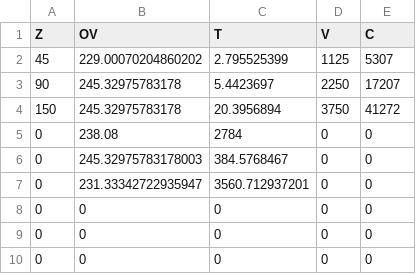
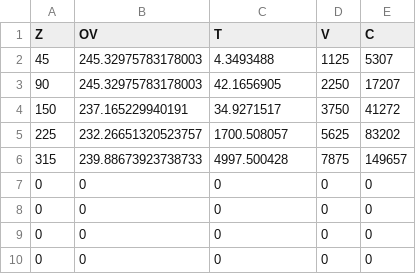
Before and after one commit to Gabriel-Zamora/Tesis, a CSV file: Pruebas/BB.csv, drawn as a sheet.

```diff
--- a/Pruebas/BB.csv
+++ b/Pruebas/BB.csv
@@ -1,8 +1,8 @@
 Z,OV,T,V,C
-45,229.00070204860202,2.795525399,1125,5307
-90,245.32975783178,5.4423697,2250,17207
-150,245.32975783178,20.3956894,3750,41272
-0,238.08,2784,0,0
-0,245.32975783178003,384.5768467,0,0
-0,231.33342722935947,3560.712937201,0,0
+45,245.32975783178003,4.3493488,1125,5307
+90,245.32975783178003,42.1656905,2250,17207
+150,237.165229940191,34.9271517,3750,41272
+225,232.26651320523757,1700.508057,5625,83202
+315,239.88673923738733,4997.500428,7875,149657
+0,0,0,0,0
 0,0,0,0,0
```
Also changed, not shown: Pruebas/BP.csv, Pruebas/CG.csv, 40 other files.
